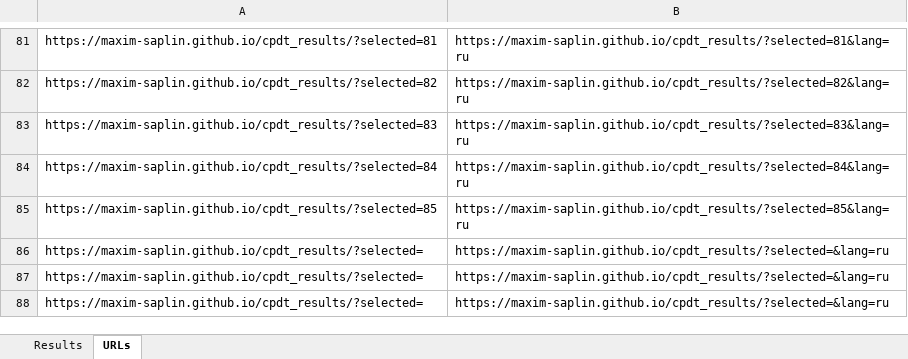
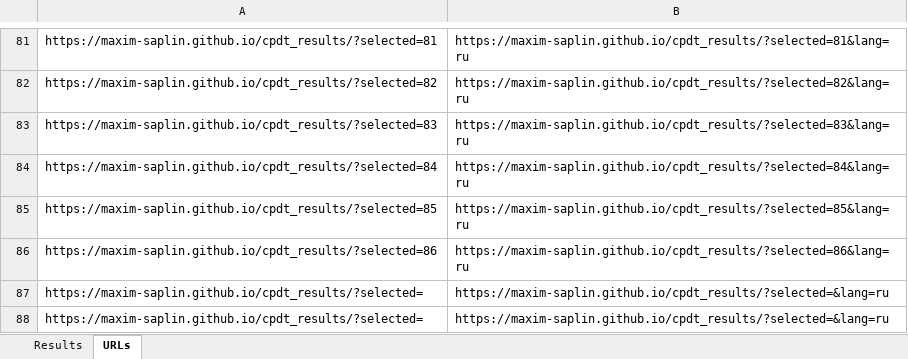
Before and after one commit to maxim-saplin/cpdt_results, an Excel workbook: Results.xlsm, sheet URLs, drawn as a sheet; only a part is shown, gaps mark what is left out; values as stored, in another font and other column widths than the file's, no borders; the diff names each change by its address in the sheet, - before the commit and + after, or states it on an @@ line.

```diff
--- a/Results.xlsm (sheet URLs)
+++ b/Results.xlsm (sheet URLs)
-A86: https://maxim-saplin.github.io/cpdt_results/?selected=
+A86: https://maxim-saplin.github.io/cpdt_results/?selected=86
-B86: https://maxim-saplin.github.io/cpdt_results/?selected=&lang=ru
+B86: https://maxim-saplin.github.io/cpdt_results/?selected=86&lang=ru
```
Also changed, not shown: sheet Results, 2 other files.
